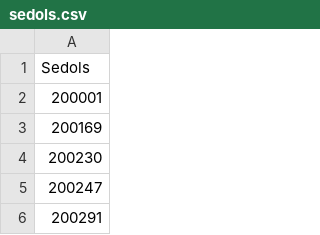
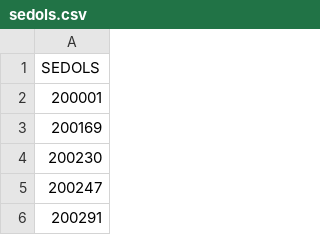
Before and after one commit to layoups/multi-factor-portfolio-construction, a CSV file: data/sedols.csv, drawn as a sheet; only a part is shown.

Commit message:
data wranglign

```diff
--- a/data/sedols.csv
+++ b/data/sedols.csv
@@ -1,2 +1,2 @@
-Sedols
+SEDOLS
 200001
```
Also changed, not shown: 3 other files.
